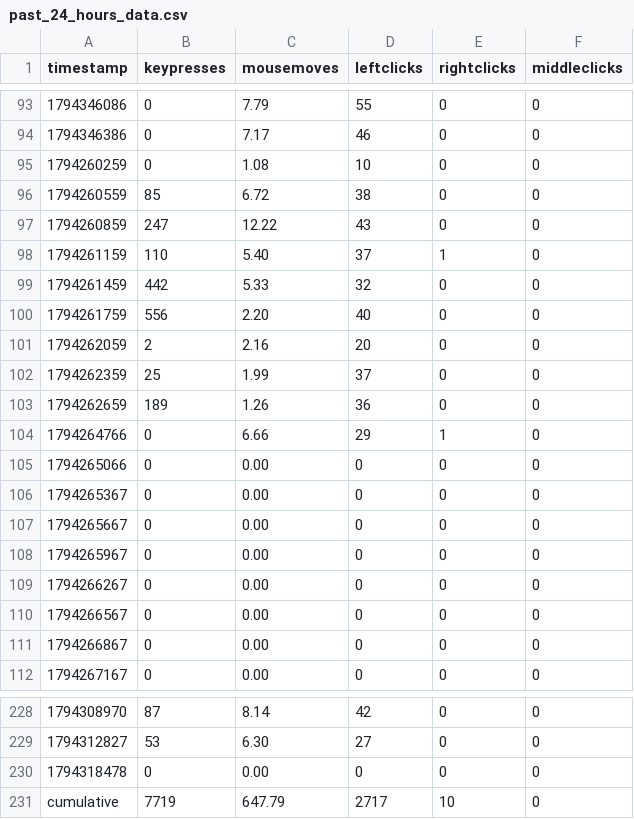
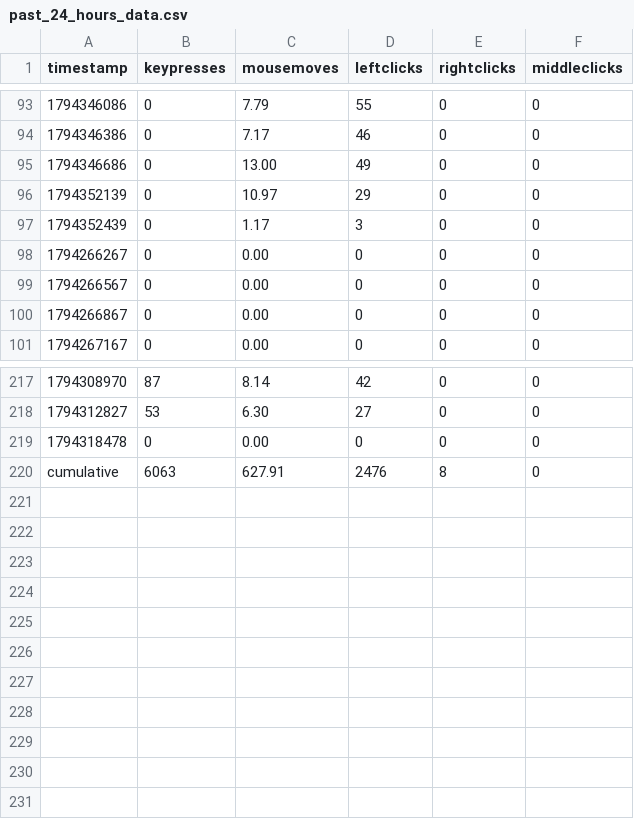
Before and after one commit to bilals12/see, a CSV file: past_24_hours_data.csv, drawn as a sheet; only a part is shown, gaps mark what is left out.

```diff
--- a/past_24_hours_data.csv
+++ b/past_24_hours_data.csv
@@ -94,16 +94,5 @@ timestamp,keypresses,mousemoves,leftclicks,rightclicks,middleclicks
 1794346386,0,7.17,46,0,0
-1794260259,0,1.08,10,0,0
-1794260559,85,6.72,38,0,0
-1794260859,247,12.22,43,0,0
-1794261159,110,5.40,37,1,0
-1794261459,442,5.33,32,0,0
-1794261759,556,2.20,40,0,0
-1794262059,2,2.16,20,0,0
-1794262359,25,1.99,37,0,0
-1794262659,189,1.26,36,0,0
-1794264766,0,6.66,29,1,0
-1794265066,0,0.00,0,0,0
-1794265367,0,0.00,0,0,0
-1794265667,0,0.00,0,0,0
-1794265967,0,0.00,0,0,0
+1794346686,0,13.00,49,0,0
+1794352139,0,10.97,29,0,0
+1794352439,0,1.17,3,0,0
 1794266267,0,0.00,0,0,0
@@ -230,2 +219,2 @@ timestamp,keypresses,mousemoves,leftclicks,rightclicks,middleclicks
 1794318478,0,0.00,0,0,0
-cumulative,7719,647.79,2717,10,0
+cumulative,6063,627.91,2476,8,0
```
Also changed, not shown: 1 other file.
